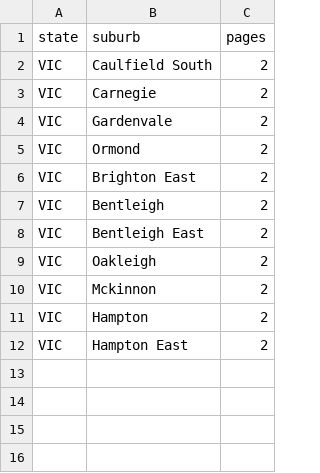
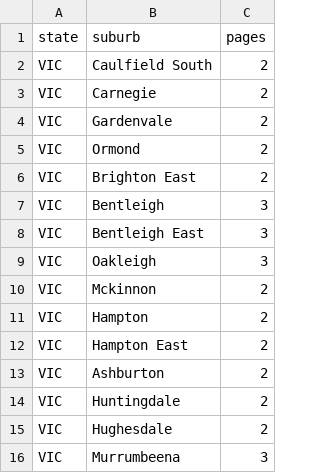
Before and after one commit to scrappycat/house_ksou_cn, a CSV file: suburbs.csv, drawn as a sheet.

Commit message:
Added few more suburbs

```diff
--- a/suburbs.csv
+++ b/suburbs.csv
@@ -6,5 +6,5 @@ VIC,Ormond,2
 VIC,Brighton East,2
-VIC,Bentleigh,2
-VIC,Bentleigh East,2
-VIC,Oakleigh,2
+VIC,Bentleigh,3
+VIC,Bentleigh East,3
+VIC,Oakleigh,3
 VIC,Mckinnon,2
@@ -12 +12,5 @@ VIC,Hampton,2
 VIC,Hampton East,2
+VIC,Ashburton,2
+VIC,Huntingdale,2
+VIC,Hughesdale,2
+VIC,Murrumbeena,3
```
